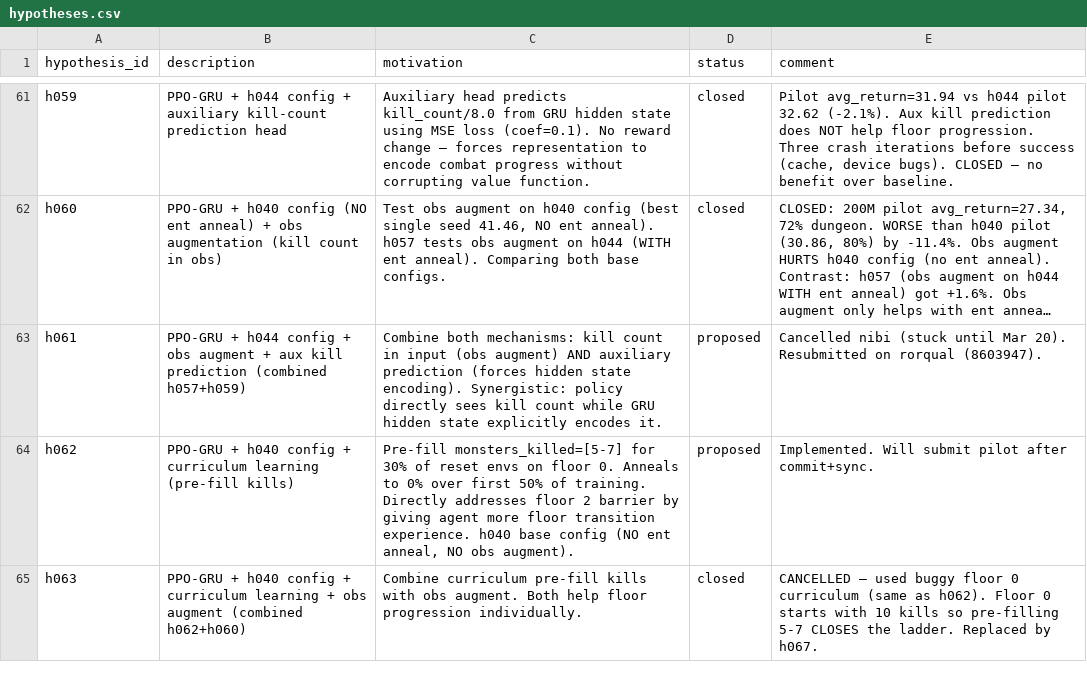
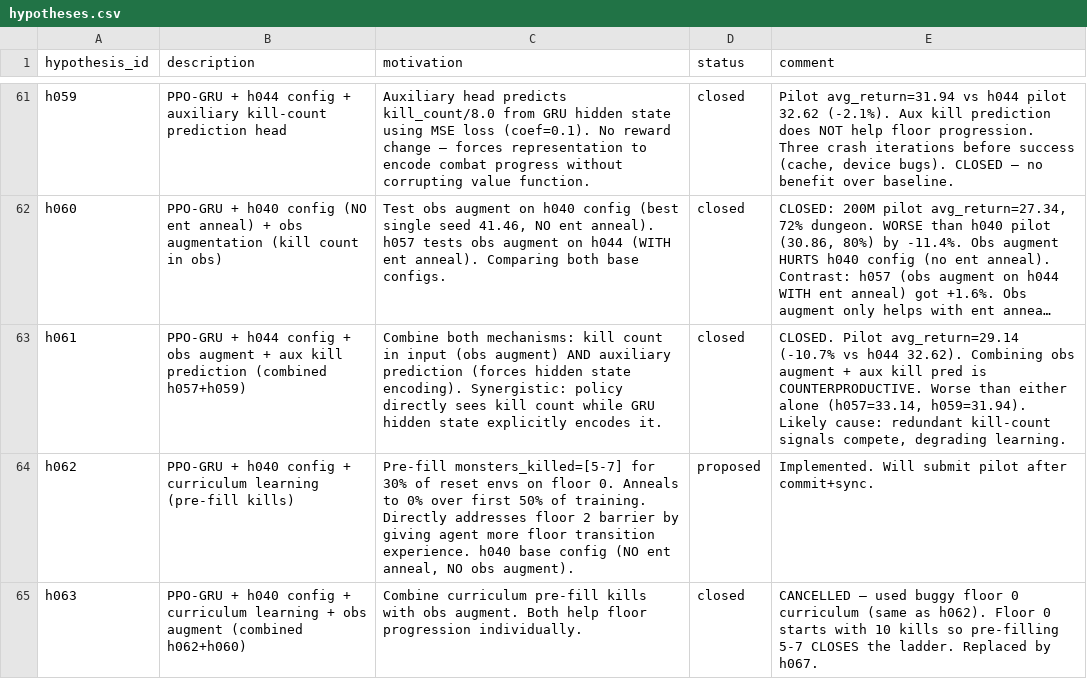
Before and after one commit to roger-creus/auto-craftax, a CSV file: results/hypotheses.csv, drawn as a sheet; only a part is shown, gaps mark what is left out; long unchanged cells end in …; the diff names each change by its address in the sheet, - before the commit and + after, or states it on an @@ line.

```diff
--- a/results/hypotheses.csv
+++ b/results/hypotheses.csv
-D63 (status): proposed
+D63 (status): closed
-E63 (comment): Cancelled nibi (stuck until Mar 20). Resubmitted on rorqual (8603947).
+E63 (comment): CLOSED. Pilot avg_return=29.14 (-10.7% vs h044 32.62). Combining obs augment + aux kill pred is COUNTERPRODUCTIVE. Worse than either alone (h057=33.14, h059=31.94). Likely cause: redundant kill-count signals compete, degrading learning.
```
Also changed, not shown: results/experiments.csv, 4 other files.
